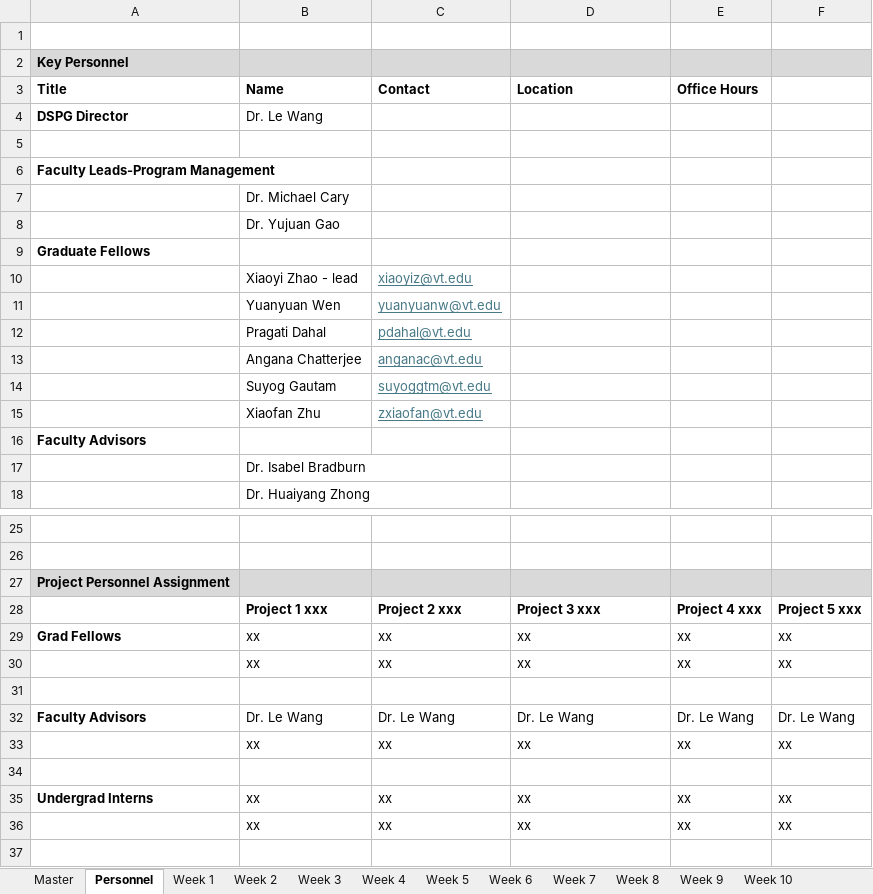
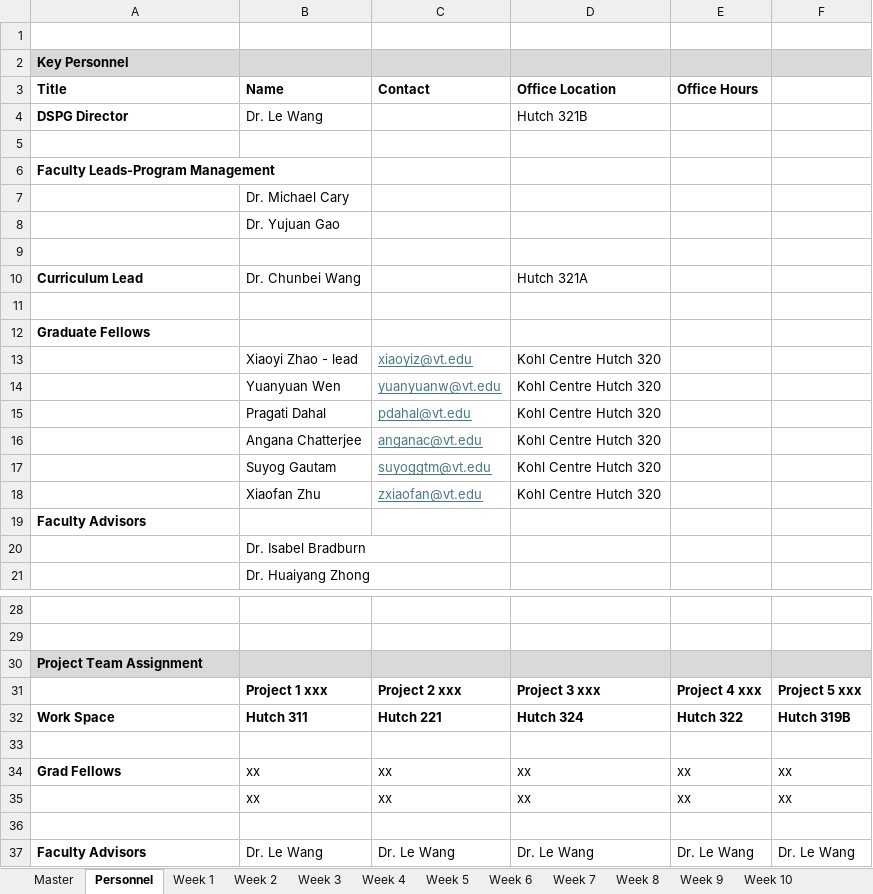
Before and after one commit to pdahal23/dspg-2026-curriculum-, an Excel workbook: curriculum-2026.xlsx, sheet Personnel, drawn as a sheet; only a part is shown, gaps mark what is left out; the shorter side is filled out with more unchanged rows; values as stored, in another font and other column widths than the file's, no borders; addresses are those after the commit; the diff covers the shown part only; the diff names each change by its address in the sheet, - before the commit and + after, or states it on an @@ line.

```diff
--- a/curriculum-2026.xlsx (sheet Personnel)
+++ b/curriculum-2026.xlsx (sheet Personnel)
-D3: Location
+D3: Office Location
-D4 (Office Location): (empty)
+D4 (Office Location): Hutch 321B
+row 9: (empty)
+row 10: Curriculum Lead | Dr. Chunbei Wang |  | Hutch 321A
+row 11: (empty)
-D13:D18 (Office Location): (empty)
+D13:D18 (Office Location): Kohl Centre Hutch 320
-A30 (Title): Project Personnel Assignment
+A30 (Title): Project Team Assignment
+row 32: Work Space | Hutch 311 | Hutch 221 | Hutch 324 | Hutch 322 | Hutch 319B
+row 33: (empty)
```
Also changed, not shown: 1 added row elsewhere in this sheet, sheet Week 3, sheet Week 4, sheet Week 1, sheet Week 6, sheet Week 5, sheet Week 2, 2 more sheets, 1 other file.
